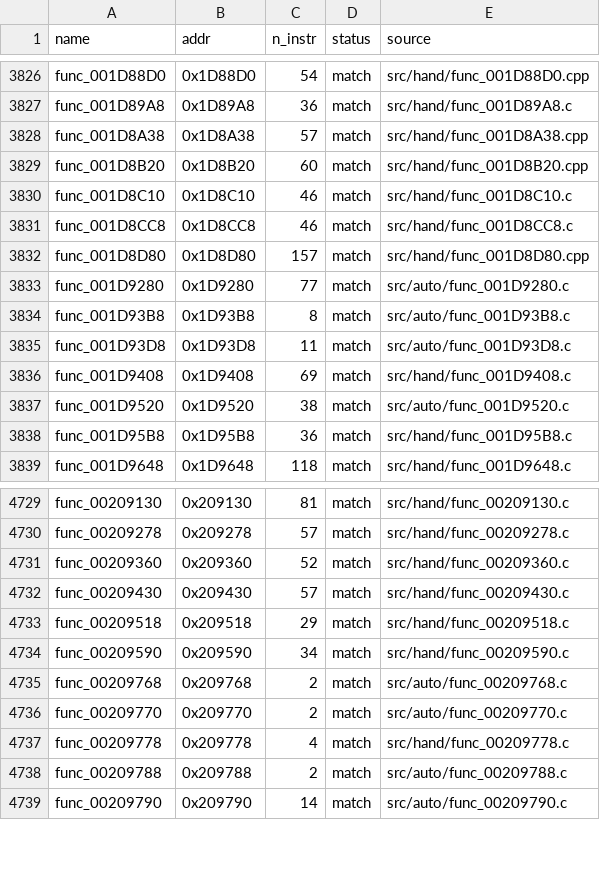
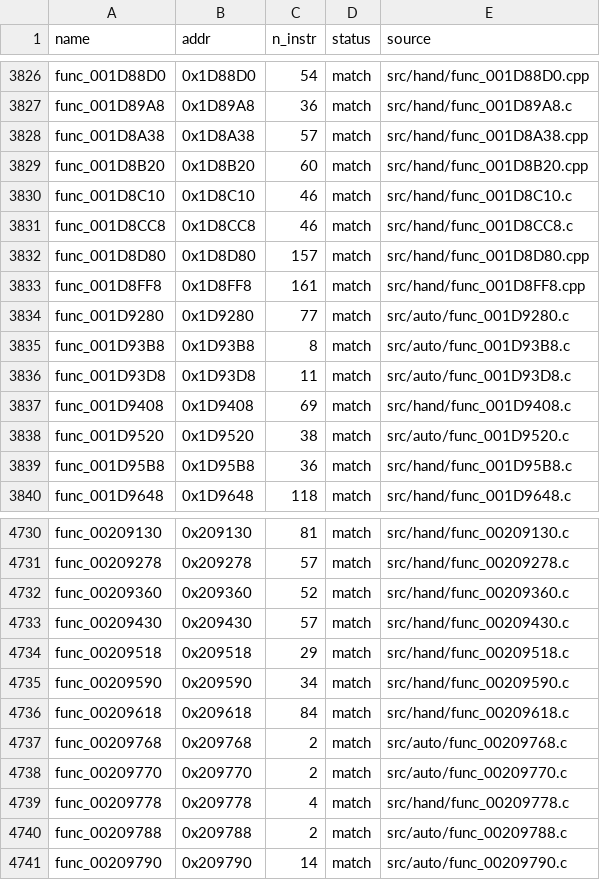
Before and after one commit to Komasia/sly2-decomp, a CSV file: config/matched.csv, drawn as a sheet; only a part is shown, gaps mark what is left out; the diff names each change by its address in the sheet, - before the commit and + after, or states it on an @@ line.

```diff
--- a/config/matched.csv
+++ b/config/matched.csv
+row 3833: func_001D8FF8 | 0x1D8FF8 | 161 | match | src/hand/func_001D8FF8.cpp
+row 4736: func_00209618 | 0x209618 | 84 | match | src/hand/func_00209618.c
```
Also changed, not shown: config/progress_history.csv, 30 other files.
